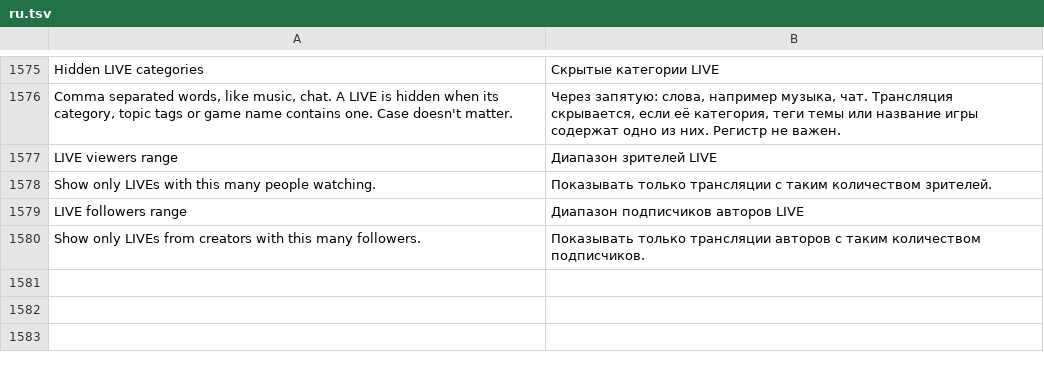
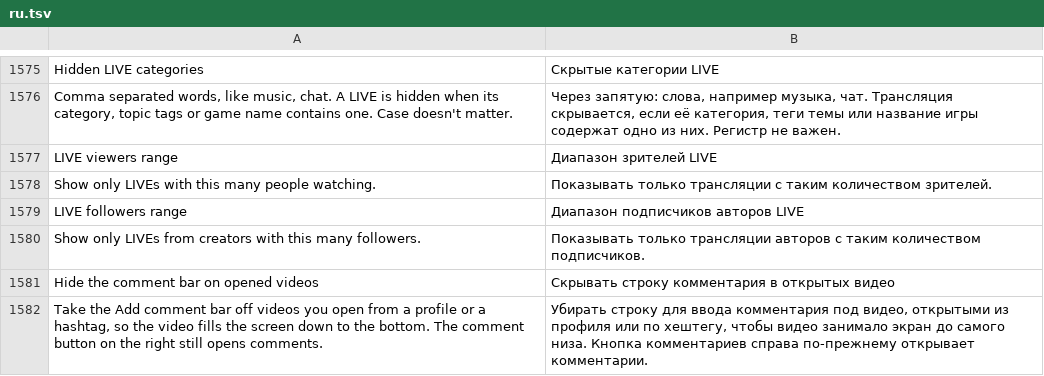
Before and after one commit to BlackGold8282/HushFeed, a TSV file: extensions/tiktok/src/main/l10n/ru.tsv, drawn as a sheet; only a part is shown, gaps mark what is left out; the diff names each change by its address in the sheet, - before the commit and + after, or states it on an @@ line.

Commit message:
feat(feed): hide the comment bar on videos opened from a profile (Refs #50)
A video opened from a profile or a hashtag plays in the detail pager,
which lays an Add comment bar over a plain View that keeps its 138 px
under the pager. TikTok's Clear display hides the bar's frame but not
that View, which is the black strip in the report. A new switch, off by
default, hides the bar (qo4 on 47.0.3, qqw on 47.1.x) and collapses the
strip (cn8, cnk) in the detail pager only, so the pager takes the room
back. The main feed inflates the same layout with the same ids, so the
switch never touches it. Both are looked up window-wide, outside the
feed cells. Anchors: CommentDetailInputLayoutIdsImpl's second id, and
the second plain View the feed base inflater sets an id on.

```diff
--- a/extensions/tiktok/src/main/l10n/ru.tsv
+++ b/extensions/tiktok/src/main/l10n/ru.tsv
+row 1581: Hide the comment bar on opened videos | Скрывать строку комментария в открытых видео
+row 1582: Take the Add comment bar off videos you open from a profile or a hashtag, so the video fills the screen down to the bottom. The comment button on the right still opens comments. | Убирать строку для ввода комментария под видео, открытыми из профиля или по хештегу, чтобы видео занимало экран до самого низа. Кнопка комментариев справа по-прежнему открывает комментарии.
```
Also changed, not shown: extensions/tiktok/src/main/l10n/de.tsv, extensions/tiktok/src/main/l10n/es.tsv, 13 other files.
